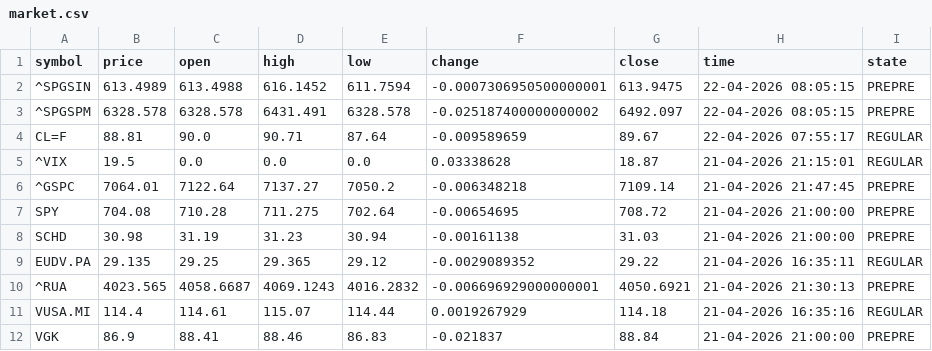
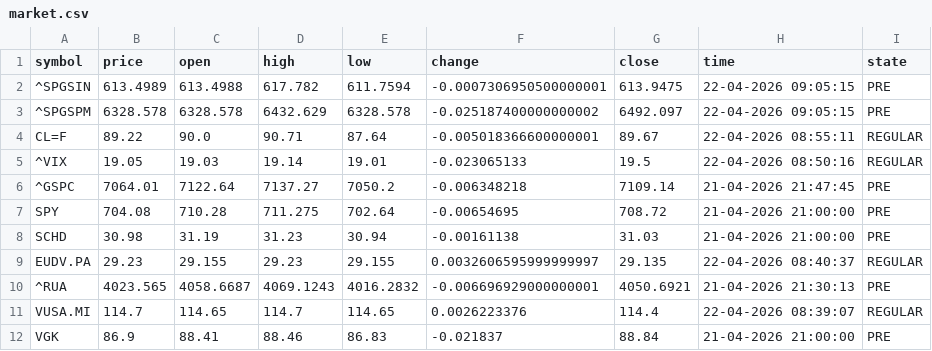
Before and after one commit to diogo-va/csv_test, a CSV file: market.csv, drawn as a sheet; only a part is shown; the diff covers the shown part only.

Commit message:
Auto update CSV data

```diff
--- a/market.csv
+++ b/market.csv
@@ -1,12 +1,12 @@
 symbol	price	open	high	low	change	close	time	state
-^SPGSIN	613.4989	613.4988	616.1452	611.7594	-0.0007306950500000001	613.9475	22-04-2026 08:05:15	PREPRE
-^SPGSPM	6328.578	6328.578	6431.491	6328.578	-0.025187400000000002	6492.097	22-04-2026 08:05:15	PREPRE
-CL=F	88.81	90.0	90.71	87.64	-0.009589659	89.67	22-04-2026 07:55:17	REGULAR
-^VIX	19.5	0.0	0.0	0.0	0.03338628	18.87	21-04-2026 21:15:01	REGULAR
-^GSPC	7064.01	7122.64	7137.27	7050.2	-0.006348218	7109.14	21-04-2026 21:47:45	PREPRE
-SPY	704.08	710.28	711.275	702.64	-0.00654695	708.72	21-04-2026 21:00:00	PREPRE
-SCHD	30.98	31.19	31.23	30.94	-0.00161138	31.03	21-04-2026 21:00:00	PREPRE
-EUDV.PA	29.135	29.25	29.365	29.12	-0.0029089352	29.22	21-04-2026 16:35:11	REGULAR
-^RUA	4023.565	4058.6687	4069.1243	4016.2832	-0.006696929000000001	4050.6921	21-04-2026 21:30:13	PREPRE
-VUSA.MI	114.4	114.61	115.07	114.44	0.0019267929	114.18	21-04-2026 16:35:16	REGULAR
-VGK	86.9	88.41	88.46	86.83	-0.021837	88.84	21-04-2026 21:00:00	PREPRE
+^SPGSIN	613.4989	613.4988	617.782	611.7594	-0.0007306950500000001	613.9475	22-04-2026 09:05:15	PRE
+^SPGSPM	6328.578	6328.578	6432.629	6328.578	-0.025187400000000002	6492.097	22-04-2026 09:05:15	PRE
+CL=F	89.22	90.0	90.71	87.64	-0.005018366600000001	89.67	22-04-2026 08:55:11	REGULAR
+^VIX	19.05	19.03	19.14	19.01	-0.023065133	19.5	22-04-2026 08:50:16	REGULAR
+^GSPC	7064.01	7122.64	7137.27	7050.2	-0.006348218	7109.14	21-04-2026 21:47:45	PRE
+SPY	704.08	710.28	711.275	702.64	-0.00654695	708.72	21-04-2026 21:00:00	PRE
+SCHD	30.98	31.19	31.23	30.94	-0.00161138	31.03	21-04-2026 21:00:00	PRE
+EUDV.PA	29.23	29.155	29.23	29.155	0.0032606595999999997	29.135	22-04-2026 08:40:37	REGULAR
+^RUA	4023.565	4058.6687	4069.1243	4016.2832	-0.006696929000000001	4050.6921	21-04-2026 21:30:13	PRE
+VUSA.MI	114.7	114.65	114.7	114.65	0.0026223376	114.4	22-04-2026 08:39:07	REGULAR
+VGK	86.9	88.41	88.46	86.83	-0.021837	88.84	21-04-2026 21:00:00	PRE
```
Also changed, not shown: 60 edited cells elsewhere in this file, fx.csv, gold.csv.
